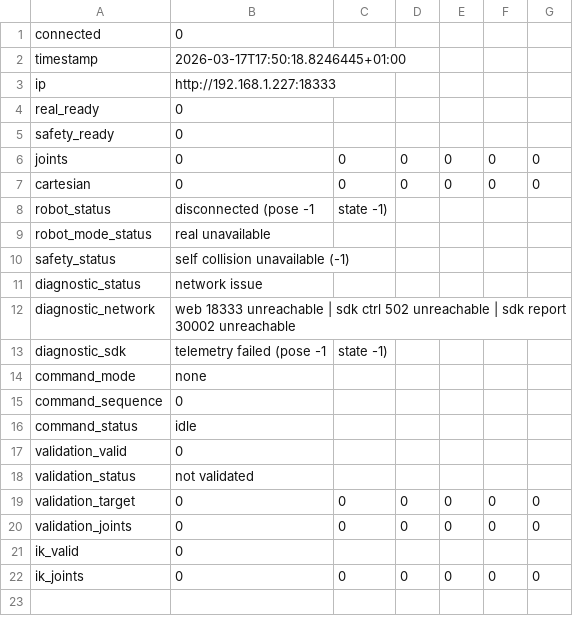
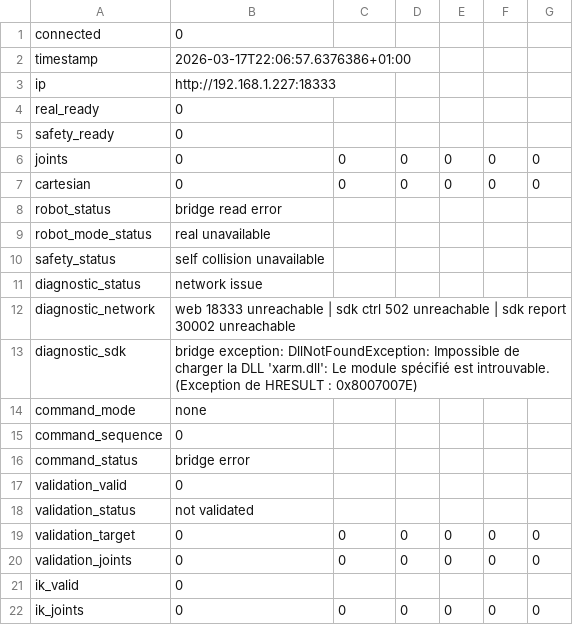
Before and after one commit to Thibaud-Danede/Conception_Mecatronique, a CSV file: conception_mechatronique/robot_pose.csv, drawn as a sheet.

```diff
--- a/conception_mechatronique/robot_pose.csv
+++ b/conception_mechatronique/robot_pose.csv
@@ -1,3 +1,3 @@
 connected,0
-timestamp,2026-03-17T17:50:18.8246445+01:00
+timestamp,2026-03-17T22:06:57.6376386+01:00
 ip,http://192.168.1.227:18333
@@ -7,11 +7,11 @@ joints,0,0,0,0,0,0
 cartesian,0,0,0,0,0,0
-robot_status,disconnected (pose -1, state -1)
+robot_status,bridge read error
 robot_mode_status,real unavailable
-safety_status,self collision unavailable (-1)
+safety_status,self collision unavailable
 diagnostic_status,network issue
 diagnostic_network,web 18333 unreachable | sdk ctrl 502 unreachable | sdk report 30002 unreachable
-diagnostic_sdk,telemetry failed (pose -1, state -1)
+diagnostic_sdk,bridge exception: DllNotFoundException: Impossible de charger la DLL 'xarm.dll': Le module spécifié est introuvable. (Exception de HRESULT : 0x8007007E)
 command_mode,none
 command_sequence,0
-command_status,idle
+command_status,bridge error
 validation_valid,0
```
Also changed, not shown: 9 other files.
